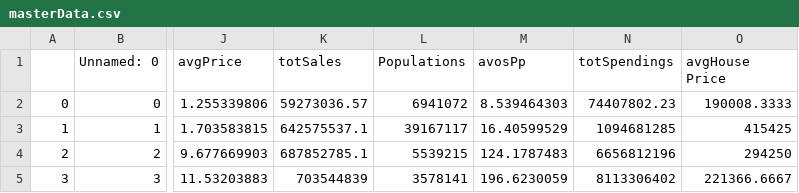
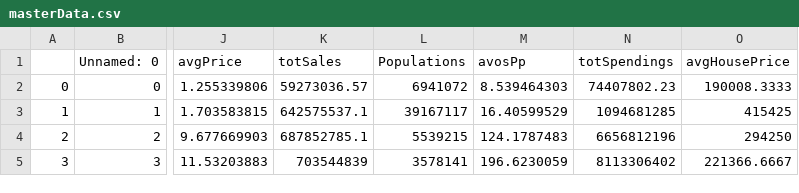
Before and after one commit to BobbyDunks/FIT3179, a CSV file: masterData.csv, drawn as a sheet; only a part is shown, gaps mark what is left out; the diff names each change by its address in the sheet, - before the commit and + after, or states it on an @@ line.

Commit message:
Update masterData.csv

```diff
--- a/masterData.csv
+++ b/masterData.csv
-O1: avgHouse Price
+O1: avgHousePrice
```
